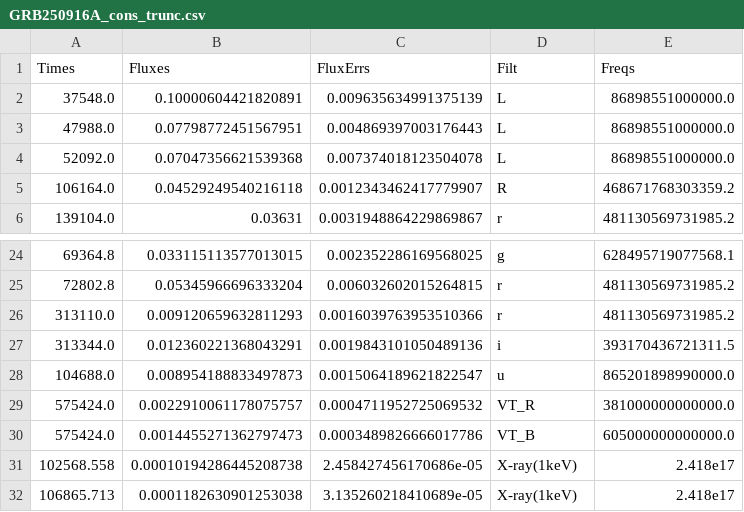
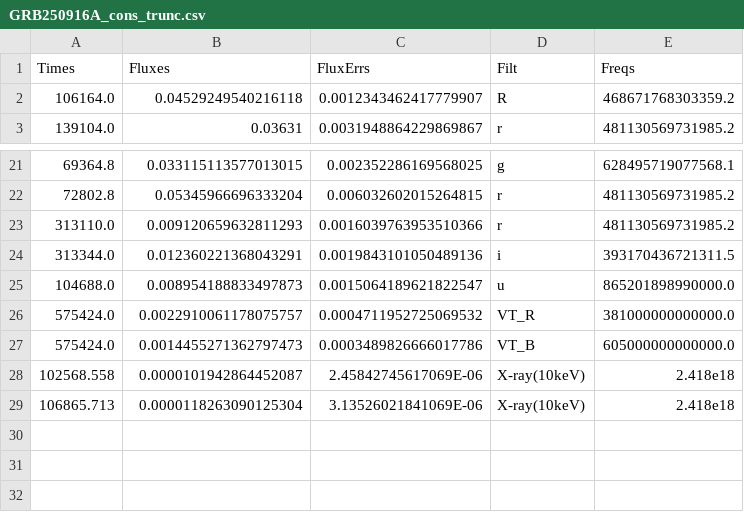
Before and after one commit to skp80286/grb_investigation, a CSV file: data/GRB250916A_cons_trunc.csv, drawn as a sheet; only a part is shown, gaps mark what is left out; removed rows and columns are numbered as before the commit, all else as after; the diff names each change by its address in the sheet, - before the commit and + after, or states it on an @@ line.

```diff
--- a/data/GRB250916A_cons_trunc.csv
+++ b/data/GRB250916A_cons_trunc.csv
-row 2: 37548.0 | 0.10000604421820891 | 0.009635634991375139 | L | 86898551000000.0
-row 3: 47988.0 | 0.07798772451567951 | 0.004869397003176443 | L | 86898551000000.0
-row 4: 52092.0 | 0.07047356621539368 | 0.007374018123504078 | L | 86898551000000.0
-row 31: 102568.558 | 0.00010194286445208738 | 2.458427456170686e-05 | X-ray(1keV) | 2.418e17
-row 32: 106865.713 | 0.0001182630901253038 | 3.135260218410689e-05 | X-ray(1keV) | 2.418e17
+row 28: 102568.558 | 0.0000101942864452087 | 2.45842745617069E-06 | X-ray(10keV) | 2.418e18
+row 29: 106865.713 | 0.0000118263090125304 | 3.13526021841069E-06 | X-ray(10keV) | 2.418e18
```
Also changed, not shown: data/GRB250916A_cons.csv, 7 other files.
